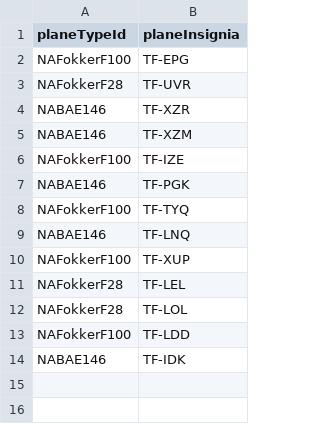
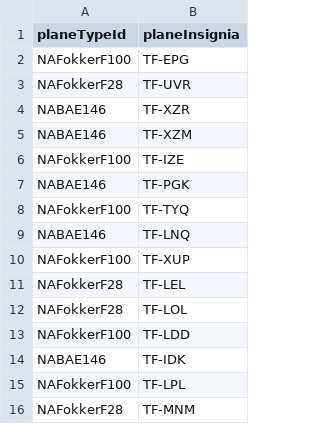
Before and after one commit to irmalexandra/vln1_chuck_nan, a CSV file: code/repo/Airplane.csv, drawn as a sheet; the diff names each change by its address in the sheet, - before the commit and + after, or states it on an @@ line.

```diff
--- a/code/repo/Airplane.csv
+++ b/code/repo/Airplane.csv
+row 15: NAFokkerF100 | TF-LPL
+row 16: NAFokkerF28 | TF-MNM
```
Also changed, not shown: 2 other files.
